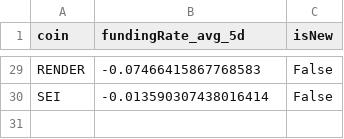
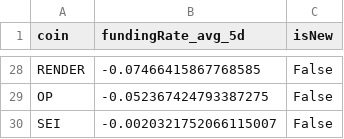
Before and after one commit to exo-trading/crypto-carry-screener, a CSV file: funding_data_temp.csv, drawn as a sheet; only a part is shown, gaps mark what is left out; addresses are those after the commit; the diff covers the shown part only; the diff names each change by its address in the sheet, - before the commit and + after, or states it on an @@ line.

```diff
--- a/funding_data_temp.csv
+++ b/funding_data_temp.csv
-B28 (fundingRate_avg_5d): -0.07466415867768583
+B28 (fundingRate_avg_5d): -0.07466415867768585
+row 29: OP | -0.052367424793387275 | False
-B30 (fundingRate_avg_5d): -0.013590307438016414
+B30 (fundingRate_avg_5d): -0.0020321752066115007
```
Also changed, not shown: 4 added rows, 5 removed rows and 20 edited cells elsewhere in this file, 1 other file.
